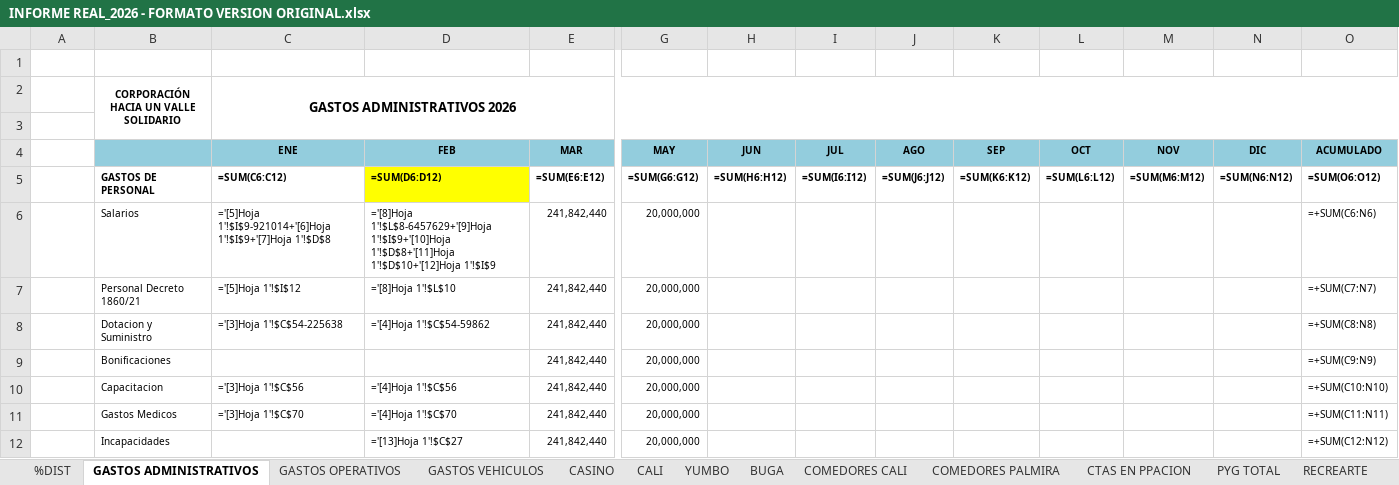
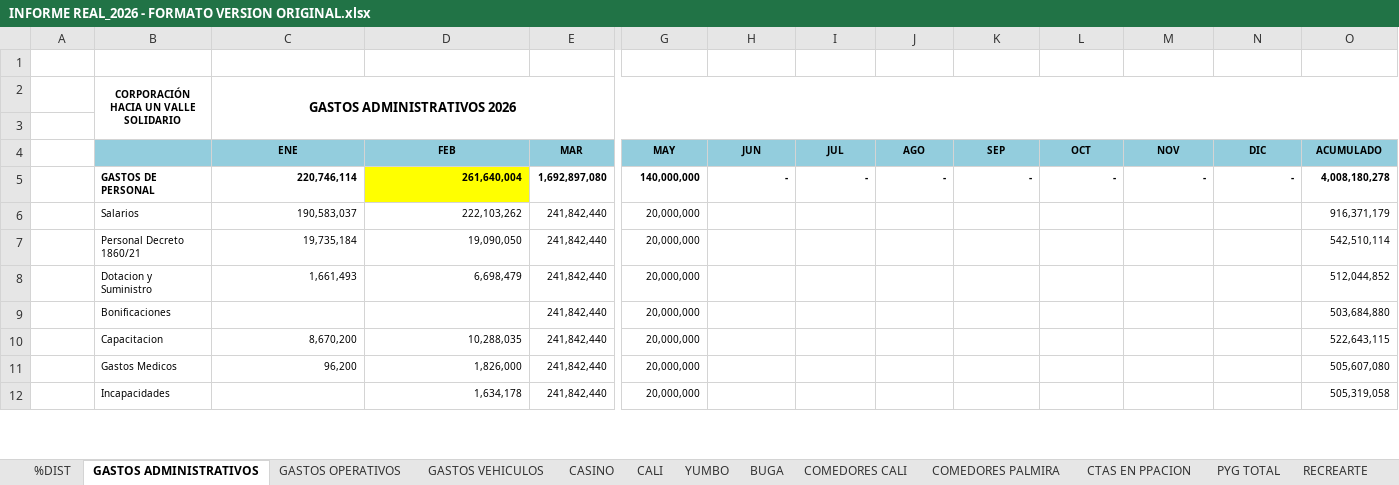
Before and after one commit to erpplaneacion-eng/adriana, an Excel workbook: INFORME REAL_2026 - FORMATO VERSION ORIGINAL.xlsx, sheet GASTOS ADMINISTRATIVOS, drawn as a sheet; only a part is shown, gaps mark what is left out; values as stored, in another font and other column widths than the file's, no borders; formulas without a stored value are shown as written; the diff covers the shown part only; the diff names each change by its address in the sheet, - before the commit and + after, or states it on an @@ line.

```diff
--- a/INFORME REAL_2026 - FORMATO VERSION ORIGINAL.xlsx (sheet GASTOS ADMINISTRATIVOS)
+++ b/INFORME REAL_2026 - FORMATO VERSION ORIGINAL.xlsx (sheet GASTOS ADMINISTRATIVOS)
-C5 (ENE): =SUM(C6:C12)
+C5 (ENE): 220,746,114
-D5 (FEB): =SUM(D6:D12)
+D5 (FEB): 261,640,004
-E5 (MAR): =SUM(E6:E12)
+E5 (MAR): 1,692,897,080
-G5 (MAY): =SUM(G6:G12)
+G5 (MAY): 140,000,000
-H5 (JUN): =SUM(H6:H12)
+H5 (JUN): -
-I5 (JUL): =SUM(I6:I12)
+I5 (JUL): -
-J5 (AGO): =SUM(J6:J12)
+J5 (AGO): -
-K5 (SEP): =SUM(K6:K12)
+K5 (SEP): -
-L5 (OCT): =SUM(L6:L12)
+L5 (OCT): -
-M5 (NOV): =SUM(M6:M12)
+M5 (NOV): -
-N5 (DIC): =SUM(N6:N12)
+N5 (DIC): -
-O5 (ACUMULADO): =SUM(O6:O12)
+O5 (ACUMULADO): 4,008,180,278
-C6 (ENE): ='[5]Hoja 1'!$I$9-921014+'[6]Hoja 1'!$I$9+'[7]Hoja 1'!$D$8
+C6 (ENE): 190,583,037
-D6 (FEB): ='[8]Hoja 1'!$L$8-6457629+'[9]Hoja 1'!$I$9+'[10]Hoja 1'!$D$8+'[11]Hoja 1'!$D$10+'[12]Hoja 1'!$I$9
+D6 (FEB): 222,103,262
-O6 (ACUMULADO): =+SUM(C6:N6)
+O6 (ACUMULADO): 916,371,179
-C7 (ENE): ='[5]Hoja 1'!$I$12
+C7 (ENE): 19,735,184
-D7 (FEB): ='[8]Hoja 1'!$L$10
+D7 (FEB): 19,090,050
-O7 (ACUMULADO): =+SUM(C7:N7)
+O7 (ACUMULADO): 542,510,114
-C8 (ENE): ='[3]Hoja 1'!$C$54-225638
+C8 (ENE): 1,661,493
-D8 (FEB): ='[4]Hoja 1'!$C$54-59862
+D8 (FEB): 6,698,479
-O8 (ACUMULADO): =+SUM(C8:N8)
+O8 (ACUMULADO): 512,044,852
-O9 (ACUMULADO): =+SUM(C9:N9)
+O9 (ACUMULADO): 503,684,880
-C10 (ENE): ='[3]Hoja 1'!$C$56
+C10 (ENE): 8,670,200
-D10 (FEB): ='[4]Hoja 1'!$C$56
+D10 (FEB): 10,288,035
-O10 (ACUMULADO): =+SUM(C10:N10)
+O10 (ACUMULADO): 522,643,115
-C11 (ENE): ='[3]Hoja 1'!$C$70
+C11 (ENE): 96,200
-D11 (FEB): ='[4]Hoja 1'!$C$70
+D11 (FEB): 1,826,000
-O11 (ACUMULADO): =+SUM(C11:N11)
+O11 (ACUMULADO): 505,607,080
-D12 (FEB): ='[13]Hoja 1'!$C$27
+D12 (FEB): 1,634,178
-O12 (ACUMULADO): =+SUM(C12:N12)
+O12 (ACUMULADO): 505,319,058
```
Also changed, not shown: 379 edited cells elsewhere in this sheet, sheet PYG TOTAL, sheet CALI, sheet COMEDORES PALMIRA, sheet COMEDORES CALI, sheet %DIST, sheet BUGA, 6 more sheets, hidden cells.
